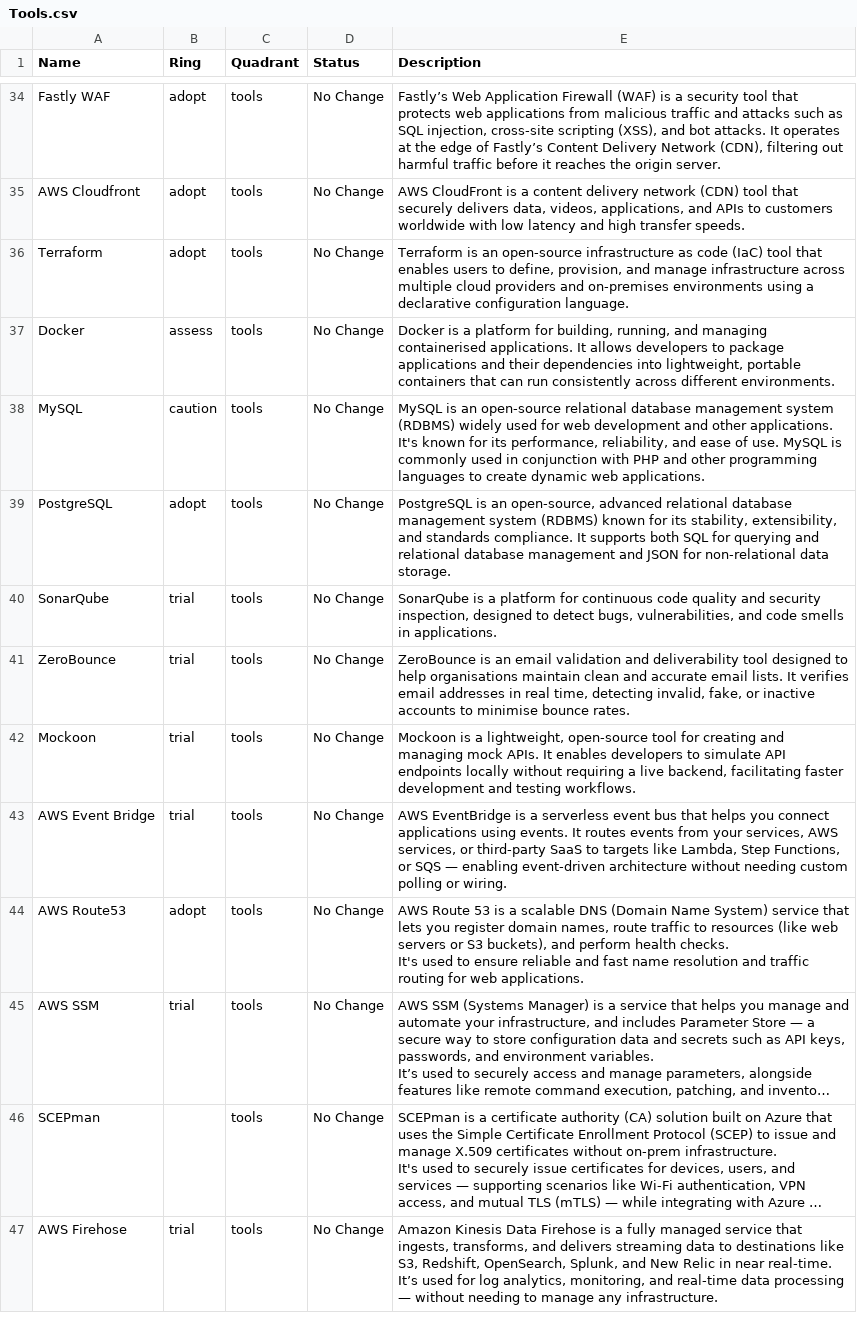
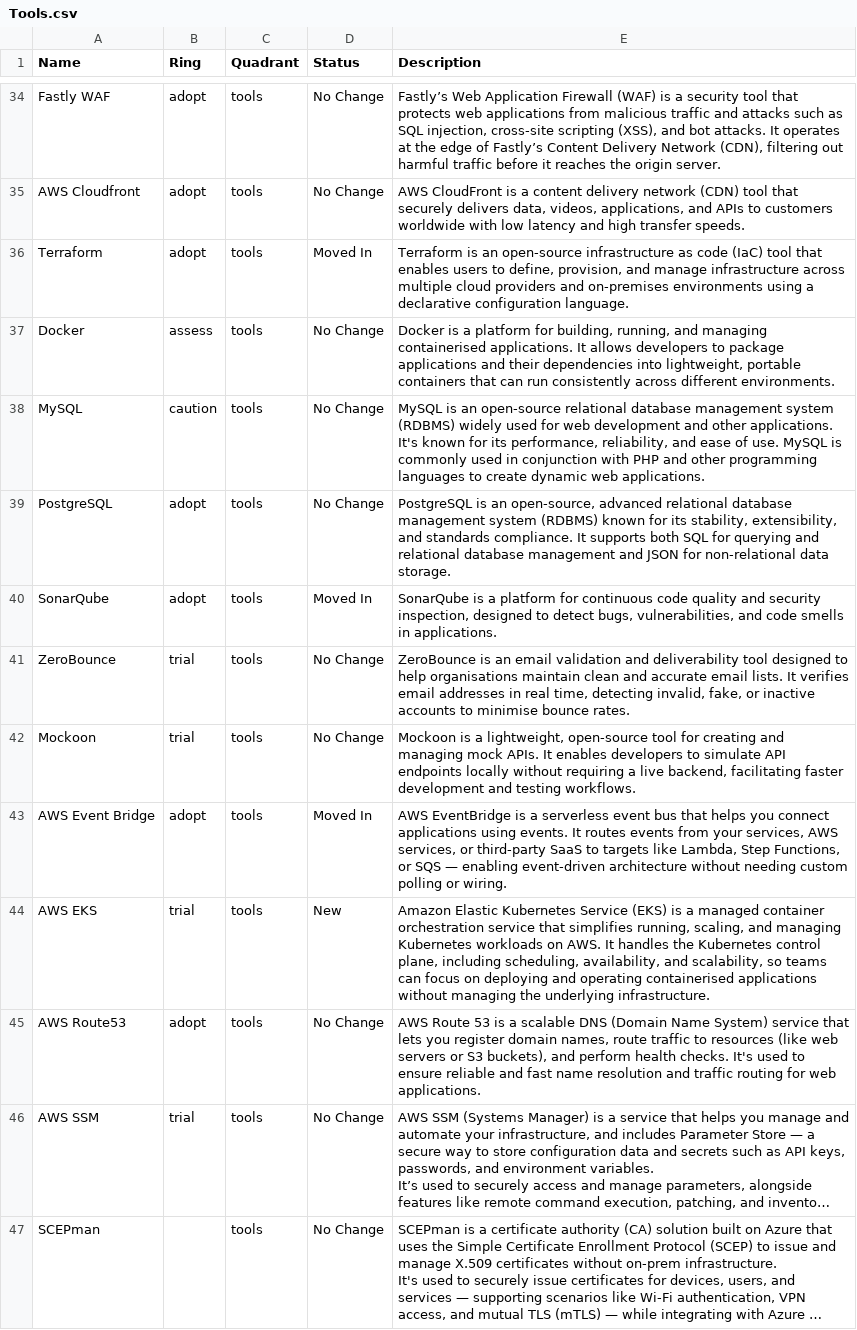
Before and after one commit to Damiano-Febbrarino-Intrepid/build-your-own-radar, a CSV file: intrepid/Tools.csv, drawn as a sheet; only a part is shown, gaps mark what is left out; the shorter side is filled out with more unchanged rows; long unchanged cells end in …; addresses are those after the commit; the diff covers the shown part only; the diff names each change by its address in the sheet, - before the commit and + after, or states it on an @@ line.

```diff
--- a/intrepid/Tools.csv
+++ b/intrepid/Tools.csv
-D36 (Status): No Change
+D36 (Status): Moved In
-B40 (Ring): trial
+B40 (Ring): adopt
-D40 (Status): No Change
+D40 (Status): Moved In
-B43 (Ring): trial
+B43 (Ring): adopt
-D43 (Status): No Change
+D43 (Status): Moved In
+row 44: AWS EKS | trial | tools | New | Amazon Elastic Kubernetes Service (EKS) is a managed container orchestration service that simplifies running, scaling, and managing Kubernetes workloads on AWS. It handles the Kubernetes control plane, including scheduling, availability, and scalability, so teams can focus on deploying and operating containerised applications without managing the underlying infrastructure.
-E45 (Description): …web applications.
+E45 (Description): …web applications.
```
Also changed, not shown: 6 added rows and 3 edited cells elsewhere in this file, intrepid/Languages & Frameworks.csv, intrepid/Platforms.csv, 7 other files.
